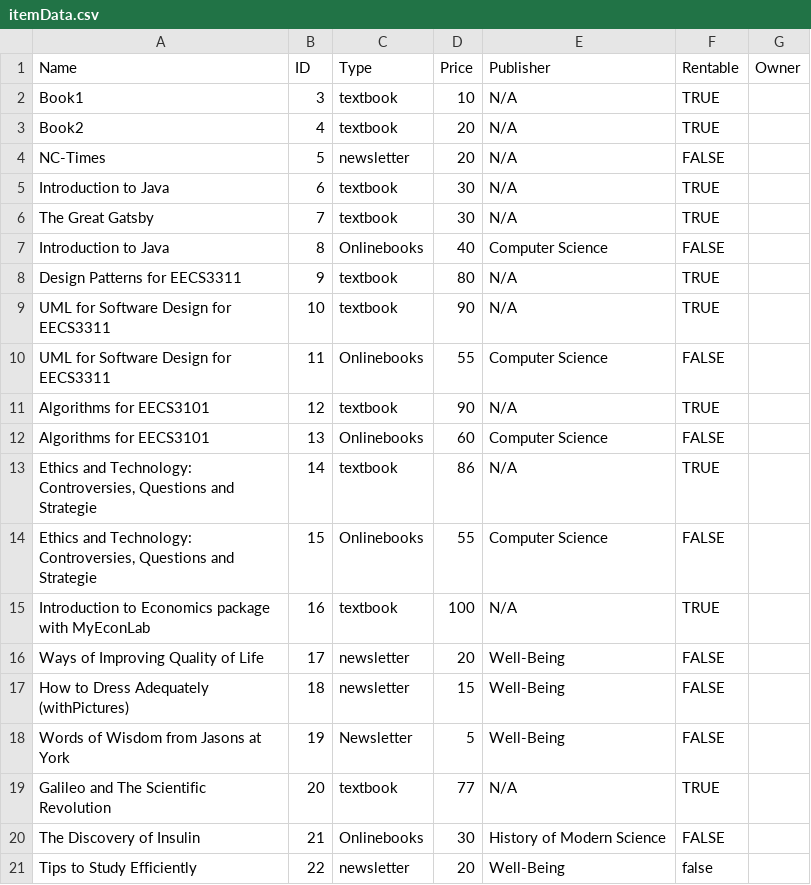
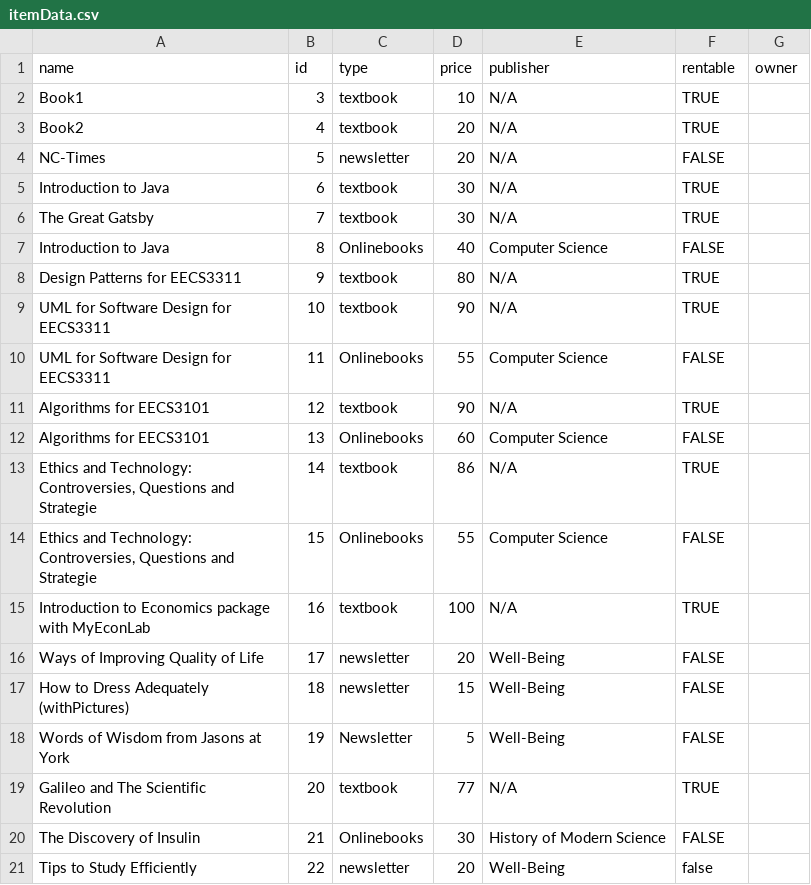
Before and after one commit to jasont00/library-system, a CSV file: library-system-gui/itemData.csv, drawn as a sheet; removed rows and columns are numbered as before the commit, all else as after; the diff names each change by its address in the sheet, - before the commit and + after, or states it on an @@ line.

Commit message:
Update itemData.csv

```diff
--- a/library-system-gui/itemData.csv
+++ b/library-system-gui/itemData.csv
-row 1: Name | ID | Type | Price | Publisher | Rentable | Owner
+row 1: name | id | type | price | publisher | rentable | owner
```
